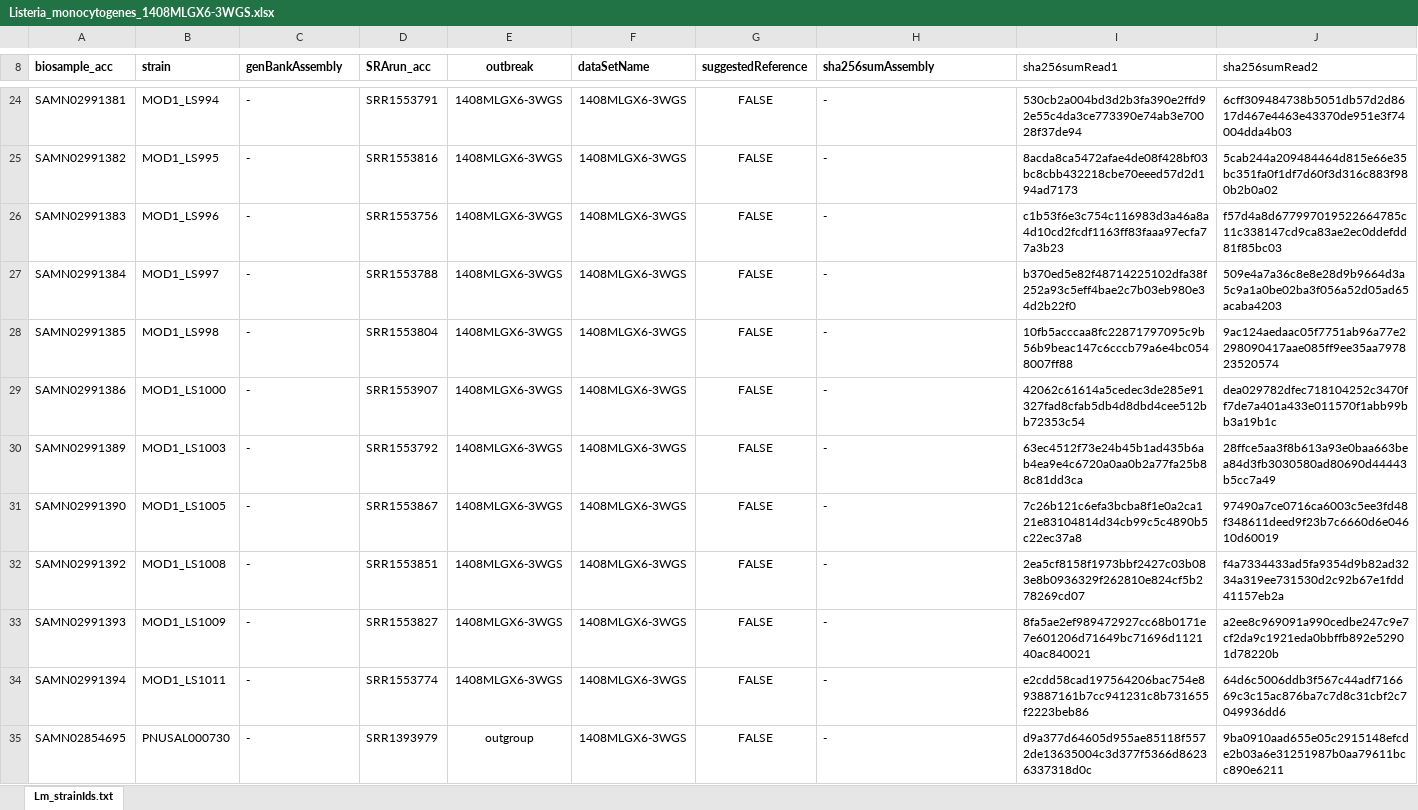
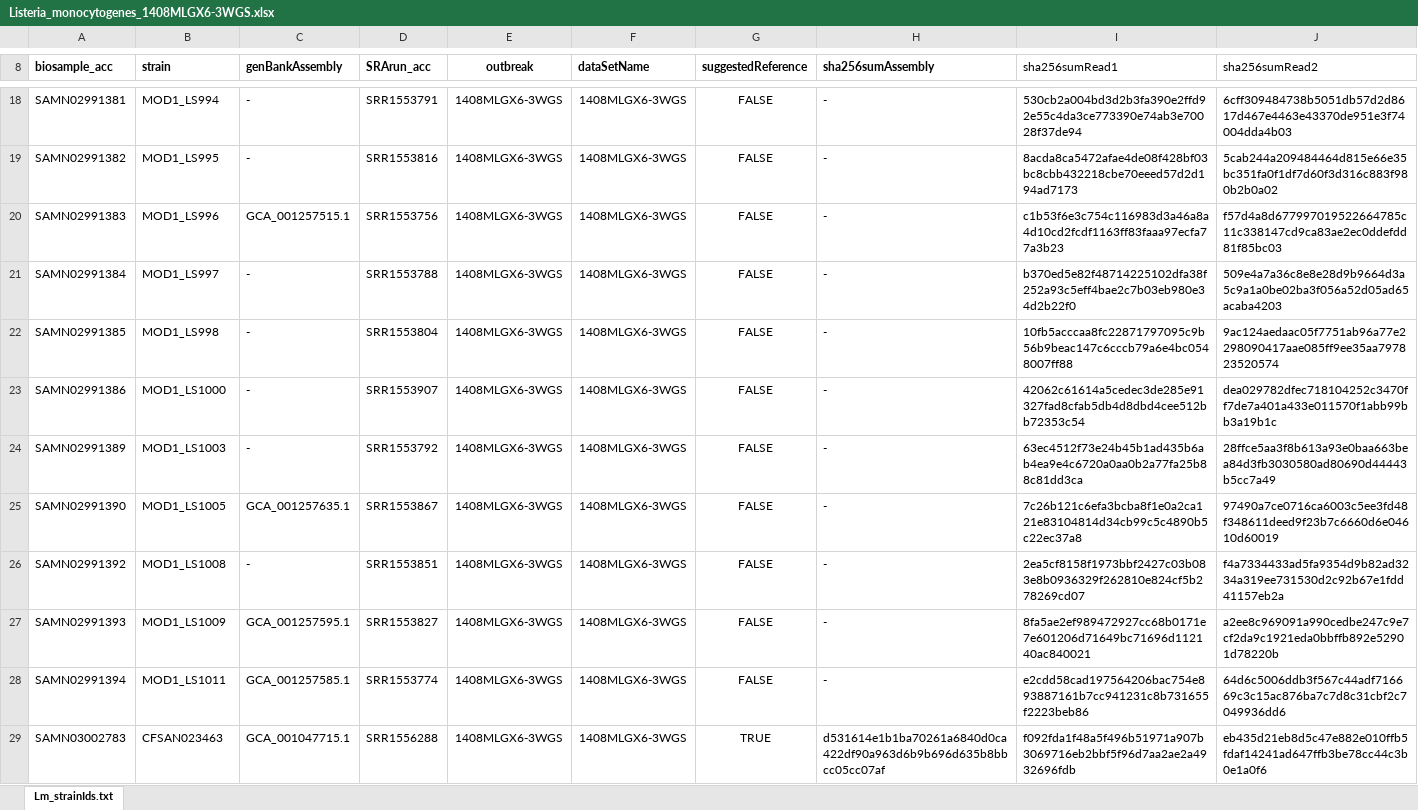
Before and after one commit to WGS-standards-and-analysis/datasets, an Excel workbook: datasets/Listeria_monocytogenes_1408MLGX6-3WGS.xlsx, sheet Lm_strainIds.txt, drawn as a sheet; only a part is shown, gaps mark what is left out; values as stored, in another font and other column widths than the file's, no borders; removed rows and columns are numbered as before the commit, all else as after; the diff covers the shown part only; the diff names each change by its address in the sheet, - before the commit and + after, or states it on an @@ line.

Commit message:
Updated Listeria_monocytogenes_1408MLGX6-3WGS.xlsx, replaced genBankAssembly column, resorted rows by biosample_acc

```diff
--- a/datasets/Listeria_monocytogenes_1408MLGX6-3WGS.xlsx (sheet Lm_strainIds.txt)
+++ b/datasets/Listeria_monocytogenes_1408MLGX6-3WGS.xlsx (sheet Lm_strainIds.txt)
-C20 (genBankAssembly): -
+C20 (genBankAssembly): GCA_001257515.1
-C25 (genBankAssembly): -
+C25 (genBankAssembly): GCA_001257635.1
-C27 (genBankAssembly): -
+C27 (genBankAssembly): GCA_001257595.1
-C28 (genBankAssembly): -
+C28 (genBankAssembly): GCA_001257585.1
-row 35: SAMN02854695 | PNUSAL000730 | - | SRR1393979 | outgroup | 1408MLGX6-3WGS | FALSE | - | d9a377d64605d955ae85118f5572de13635004c3d377f5366d86236337318d0c | 9ba0910aad655e05c2915148efcde2b03a6e31251987b0aa79611bcc890e6211
+row 29: SAMN03002783 | CFSAN023463 | GCA_001047715.1 | SRR1556288 | 1408MLGX6-3WGS | 1408MLGX6-3WGS | TRUE | d531614e1b1ba70261a6840d0ca422df90a963d6b9b696d635b8bbcc05cc07af | f092fda1f48a5f496b51971a907b3069716eb2bbf5f96d7aa2ae2a4932696fdb | eb435d21eb8d5c47e882e010ffb5fdaf14241ad647ffb3be78cc44c3b0e1a0f6
```
Also changed, not shown: 2 added rows, 2 removed rows, 6 moved rows and 19 edited cells elsewhere in this sheet.
